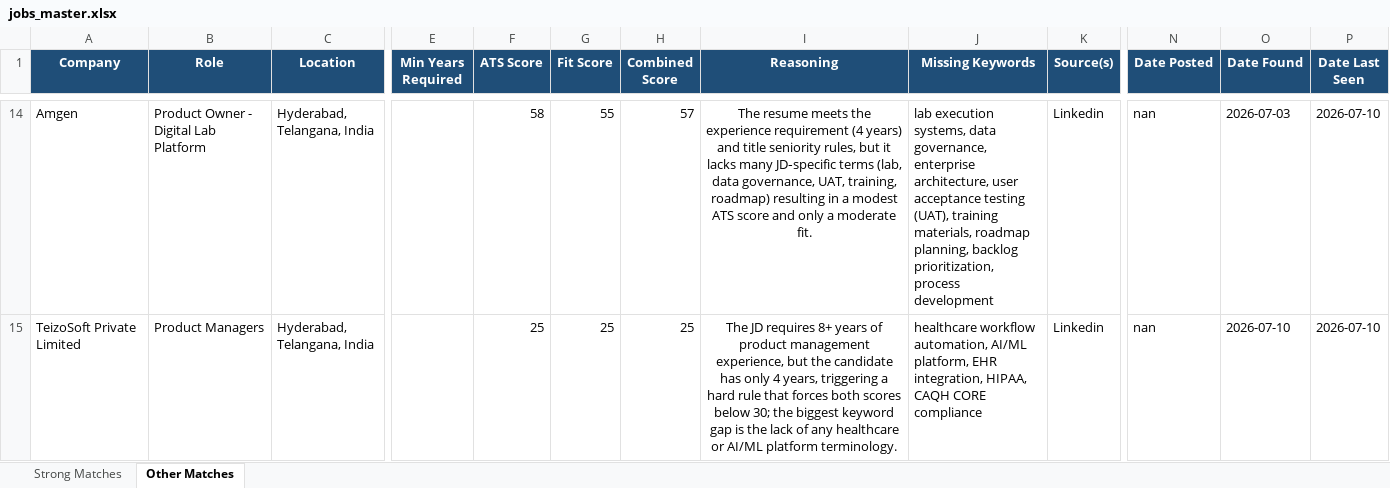
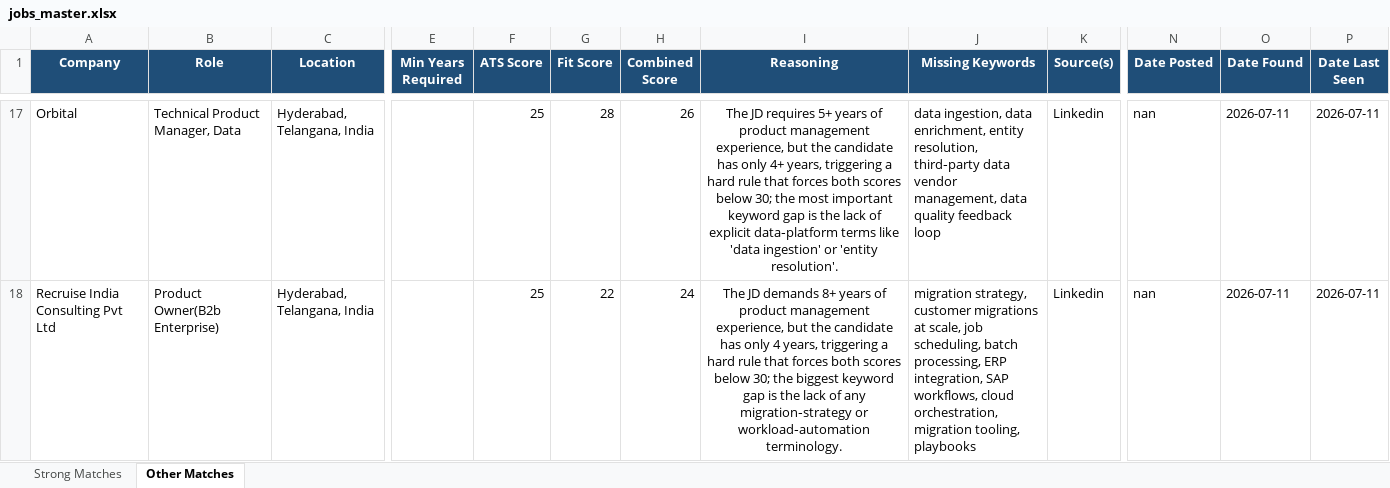
Before and after one commit to anirbanp19/Job-Tracker, an Excel workbook: output/jobs_master.xlsx, sheet Other Matches, drawn as a sheet; only a part is shown, gaps mark what is left out; values as stored, in another font and other column widths than the file's, no borders; addresses are those after the commit; the diff covers the shown part only; the diff names each change by its address in the sheet, - before the commit and + after, or states it on an @@ line.

```diff
--- a/output/jobs_master.xlsx (sheet Other Matches)
+++ b/output/jobs_master.xlsx (sheet Other Matches)
-A17 (Company): Amgen
+A17 (Company): Orbital
-B17 (Role): Product Owner - Digital Lab Platform
+B17 (Role): Technical Product Manager, Data
-F17 (ATS Score): 58
+F17 (ATS Score): 25
-G17 (Fit Score): 55
+G17 (Fit Score): 28
-H17 (Combined Score): 57
+H17 (Combined Score): 26
-I17 (Reasoning): The resume meets the experience requirement (4 years) and title seniority rules, but it lacks many JD‑specific terms (lab, data governance, UAT, training, roadmap) resulting in a modest ATS score and only a moderate fit.
+I17 (Reasoning): The JD requires 5+ years of product management experience, but the candidate has only 4+ years, triggering a hard rule that forces both scores below 30; the most important keyword gap is the lack of explicit data‑platform terms like 'data ingestion' or 'entity resolution'.
-J17 (Missing Keywords): lab execution systems, data governance, enterprise architecture, user acceptance testing (UAT), training materials, roadmap planning, backlog prioritization, process development
+J17 (Missing Keywords): data ingestion, data enrichment, entity resolution, third‑party data vendor management, data quality feedback loop
-O17 (Date Found): 2026-07-03
+O17 (Date Found): 2026-07-11
-P17:P18 (Date Last Seen): 2026-07-10
+P17:P18 (Date Last Seen): 2026-07-11
-A18 (Company): TeizoSoft Private Limited
+A18 (Company): Recruise India Consulting Pvt Ltd
-B18 (Role): Product Managers
+B18 (Role): Product Owner(B2b Enterprise)
-G18 (Fit Score): 25
+G18 (Fit Score): 22
-H18 (Combined Score): 25
+H18 (Combined Score): 24
-I18 (Reasoning): The JD requires 8+ years of product management experience, but the candidate has only 4 years, triggering a hard rule that forces both scores below 30; the biggest keyword gap is the lack of any healthcare or AI/ML platform terminology.
+I18 (Reasoning): The JD demands 8+ years of product management experience, but the candidate has only 4 years, triggering a hard rule that forces both scores below 30; the biggest keyword gap is the lack of any migration‑strategy or workload‑automation terminology.
-J18 (Missing Keywords): healthcare workflow automation, AI/ML platform, EHR integration, HIPAA, CAQH CORE compliance
+J18 (Missing Keywords): migration strategy, customer migrations at scale, job scheduling, batch processing, ERP integration, SAP workflows, cloud orchestration, migration tooling, playbooks
-O18 (Date Found): 2026-07-10
+O18 (Date Found): 2026-07-11
```
Also changed, not shown: 7 added rows, 5 removed rows and 28 edited cells elsewhere in this sheet, sheet Strong Matches, 1 other file.
